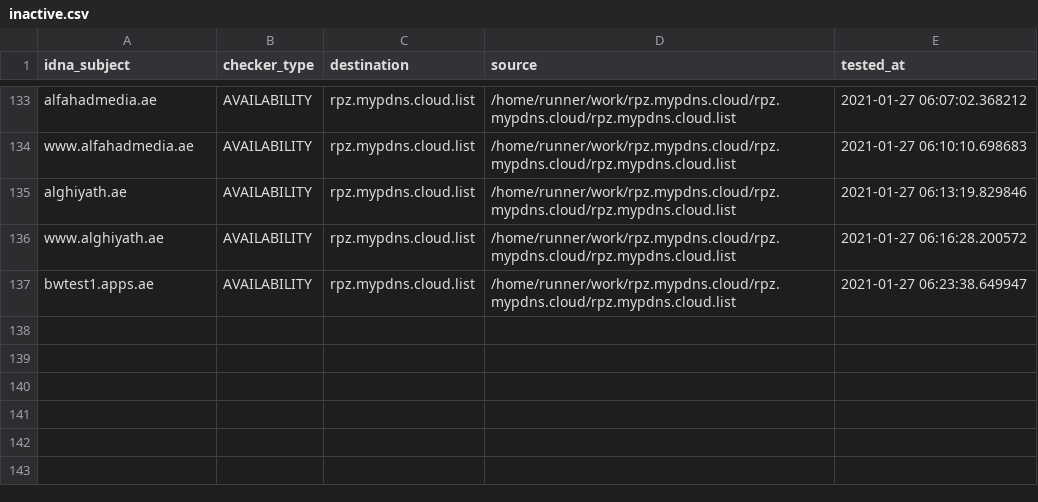
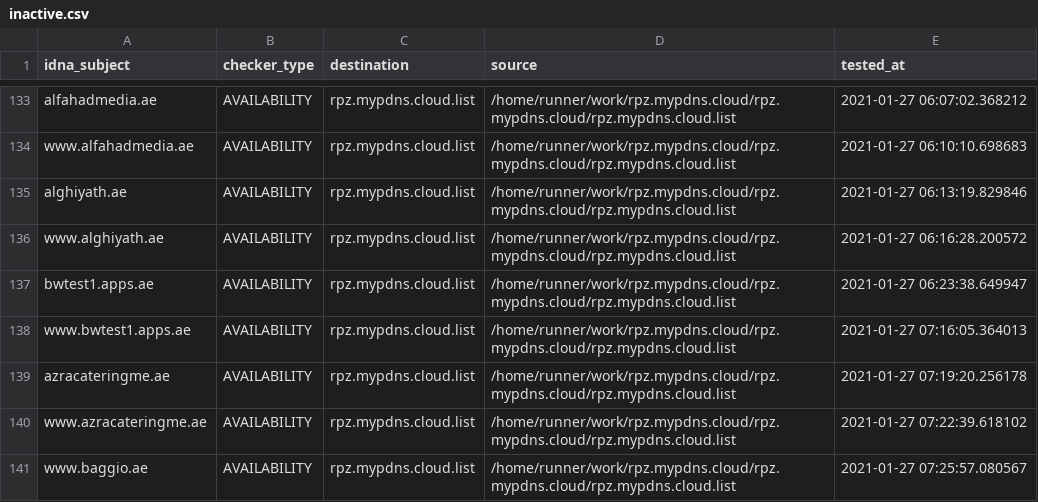
Before and after one commit to dns-test/rpz.mypdns.cloud, a CSV file: .pyfunceble/inactive.csv, drawn as a sheet; only a part is shown, gaps mark what is left out; the diff names each change by its address in the sheet, - before the commit and + after, or states it on an @@ line.

Commit message:
My Privacy DNS - AutoSave

```diff
--- a/.pyfunceble/inactive.csv
+++ b/.pyfunceble/inactive.csv
+row 138: www.bwtest1.apps.ae | AVAILABILITY | rpz.mypdns.cloud.list | /home/runner/work/rpz.mypdns.cloud/rpz.mypdns.cloud/rpz.mypdns.cloud.list | 2021-01-27 07:16:05.364013
+row 139: azracateringme.ae | AVAILABILITY | rpz.mypdns.cloud.list | /home/runner/work/rpz.mypdns.cloud/rpz.mypdns.cloud/rpz.mypdns.cloud.list | 2021-01-27 07:19:20.256178
+row 140: www.azracateringme.ae | AVAILABILITY | rpz.mypdns.cloud.list | /home/runner/work/rpz.mypdns.cloud/rpz.mypdns.cloud/rpz.mypdns.cloud.list | 2021-01-27 07:22:39.618102
+row 141: www.baggio.ae | AVAILABILITY | rpz.mypdns.cloud.list | /home/runner/work/rpz.mypdns.cloud/rpz.mypdns.cloud/rpz.mypdns.cloud.list | 2021-01-27 07:25:57.080567
```
